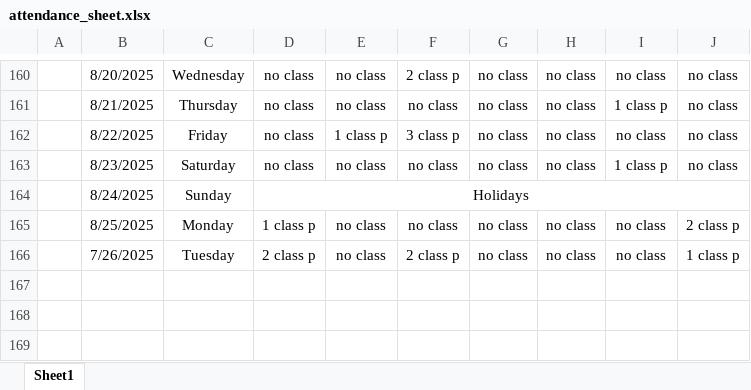
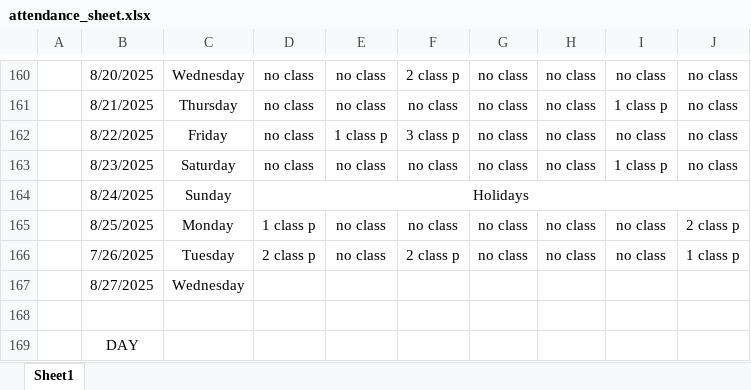
Before and after one commit to Sukdebrmondal/3rd_Year_5th_Semester, an Excel workbook: attendance_sheet.xlsx, sheet Sheet1, drawn as a sheet; only a part is shown, gaps mark what is left out; values as stored, in another font and other column widths than the file's, no borders; the diff names each change by its address in the sheet, - before the commit and + after, or states it on an @@ line.

```diff
--- a/attendance_sheet.xlsx (sheet Sheet1)
+++ b/attendance_sheet.xlsx (sheet Sheet1)
+row 167:  | 8/27/2025 | Wednesday
+row 168: (empty)
+row 169:  | DAY
```
Also changed, not shown: 40 other files.
